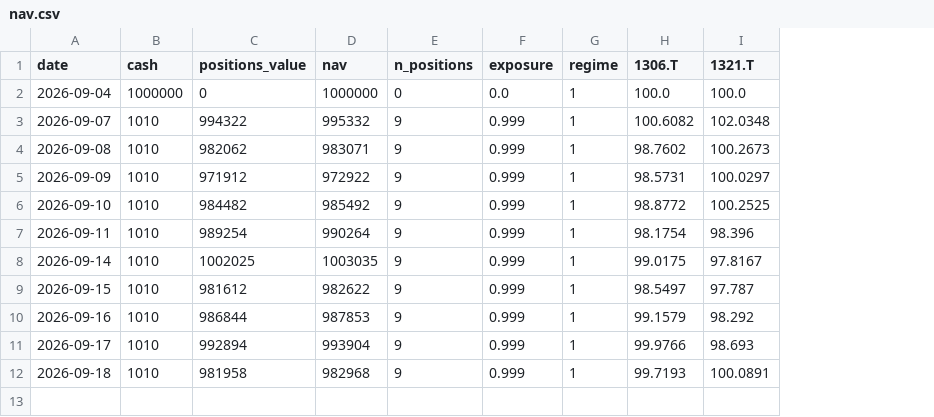
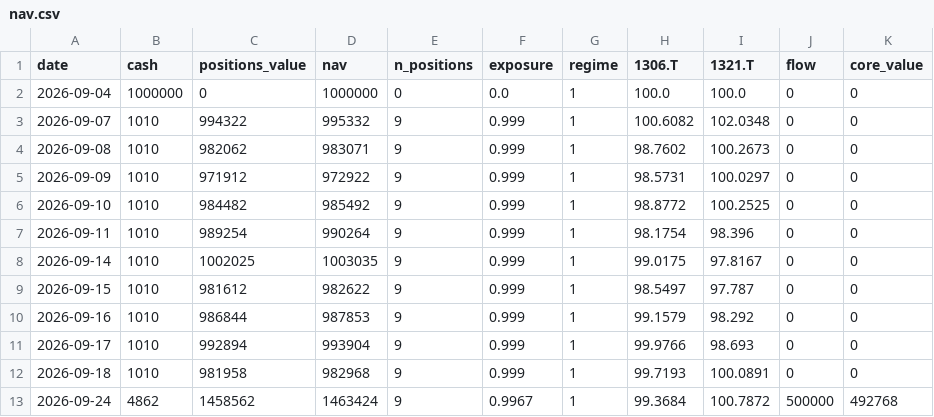
Before and after one commit to antares1024dw-creator/kabu-paper-trading, a CSV file: data/nav.csv, drawn as a sheet; the diff names each change by its address in the sheet, - before the commit and + after, or states it on an @@ line.

```diff
--- a/data/nav.csv
+++ b/data/nav.csv
+column J (flow), rows 2-12: all 0
+column K (core_value), rows 2-12: all 0
+row 13: 2026-09-24 | 4862 | 1458562 | 1463424 | 9 | 0.9967 | 1 | 99.3684 | 100.7872 | 500000 | 492768
```
Also changed, not shown: data/trades.csv, 4 other files.
